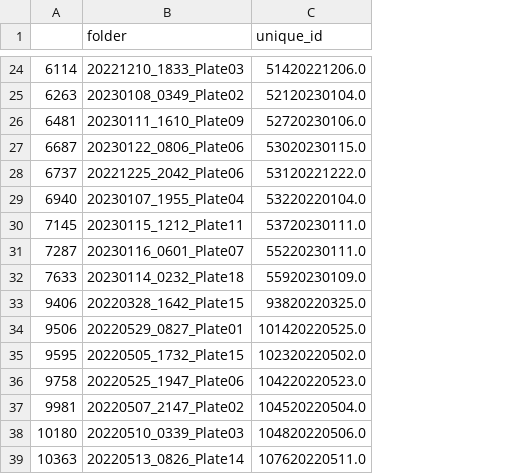
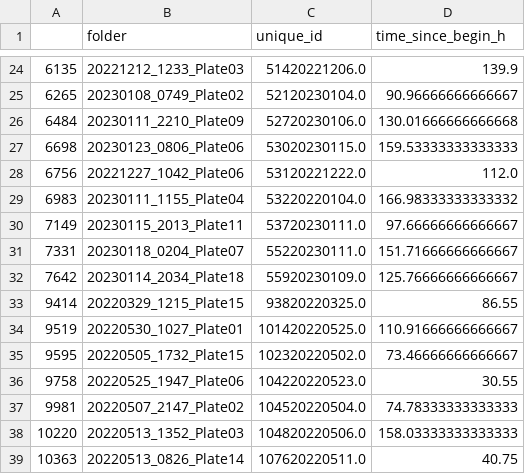
Before and after one commit to Cocopyth/AMFtrack, a CSV file: amftrack/notebooks/PC_paper/list_last_folder.csv, drawn as a sheet; only a part is shown, gaps mark what is left out; the diff covers the shown part only; the diff names each change by its address in the sheet, - before the commit and + after, or states it on an @@ line.

```diff
--- a/amftrack/notebooks/PC_paper/list_last_folder.csv
+++ b/amftrack/notebooks/PC_paper/list_last_folder.csv
+column D (time_since_begin_h), rows 24-39: 139.9 | 90.96666666666667 | 130.01666666666668 | 159.53333333333333 | 112.0 | 166.98333333333332 | 97.66666666666667 | 151.71666666666667 | 125.76666666666667 | 86.55 | 110.91666666666667 | 73.46666666666667 | 30.55 | 74.78333333333333 | 158.03333333333333 | 40.75
-A24: 6114
+A24: 6135
-B24 (folder): 20221210_1833_Plate03
+B24 (folder): 20221212_1233_Plate03
-A25: 6263
+A25: 6265
-B25 (folder): 20230108_0349_Plate02
+B25 (folder): 20230108_0749_Plate02
-A26: 6481
+A26: 6484
-B26 (folder): 20230111_1610_Plate09
+B26 (folder): 20230111_2210_Plate09
-A27: 6687
+A27: 6698
-B27 (folder): 20230122_0806_Plate06
+B27 (folder): 20230123_0806_Plate06
-A28: 6737
+A28: 6756
-B28 (folder): 20221225_2042_Plate06
+B28 (folder): 20221227_1042_Plate06
-A29: 6940
+A29: 6983
-B29 (folder): 20230107_1955_Plate04
+B29 (folder): 20230111_1155_Plate04
-A30: 7145
+A30: 7149
-B30 (folder): 20230115_1212_Plate11
+B30 (folder): 20230115_2013_Plate11
-A31: 7287
+A31: 7331
-B31 (folder): 20230116_0601_Plate07
+B31 (folder): 20230118_0204_Plate07
-A32: 7633
+A32: 7642
-B32 (folder): 20230114_0232_Plate18
+B32 (folder): 20230114_2034_Plate18
-A33: 9406
+A33: 9414
-B33 (folder): 20220328_1642_Plate15
+B33 (folder): 20220329_1215_Plate15
-A34: 9506
+A34: 9519
-B34 (folder): 20220529_0827_Plate01
+B34 (folder): 20220530_1027_Plate01
-A38: 10180
+A38: 10220
-B38 (folder): 20220510_0339_Plate03
+B38 (folder): 20220513_1352_Plate03
```
Also changed, not shown: 4 added rows, 4 removed rows and 22 edited cells elsewhere in this file, 1 other file.
